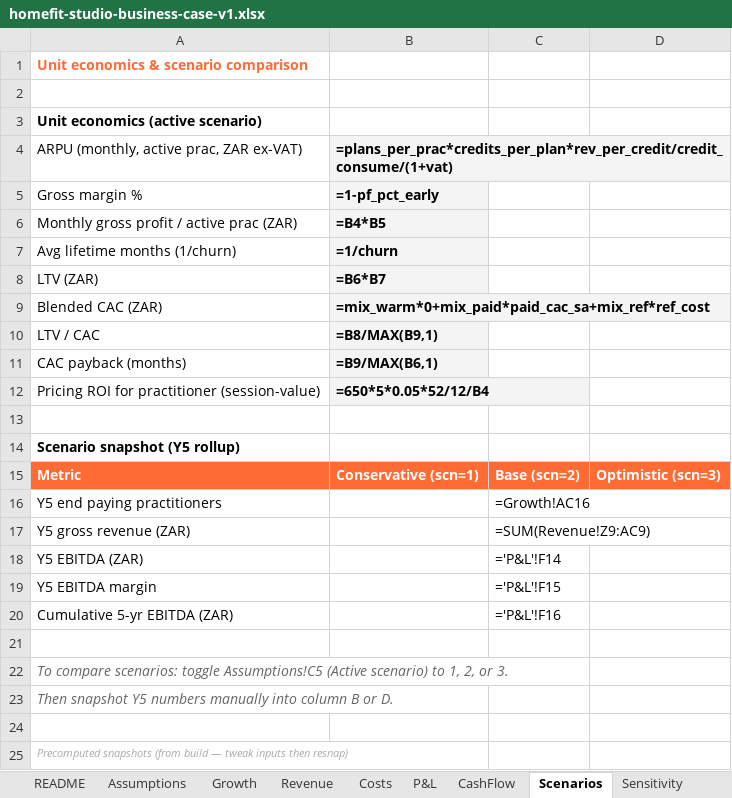
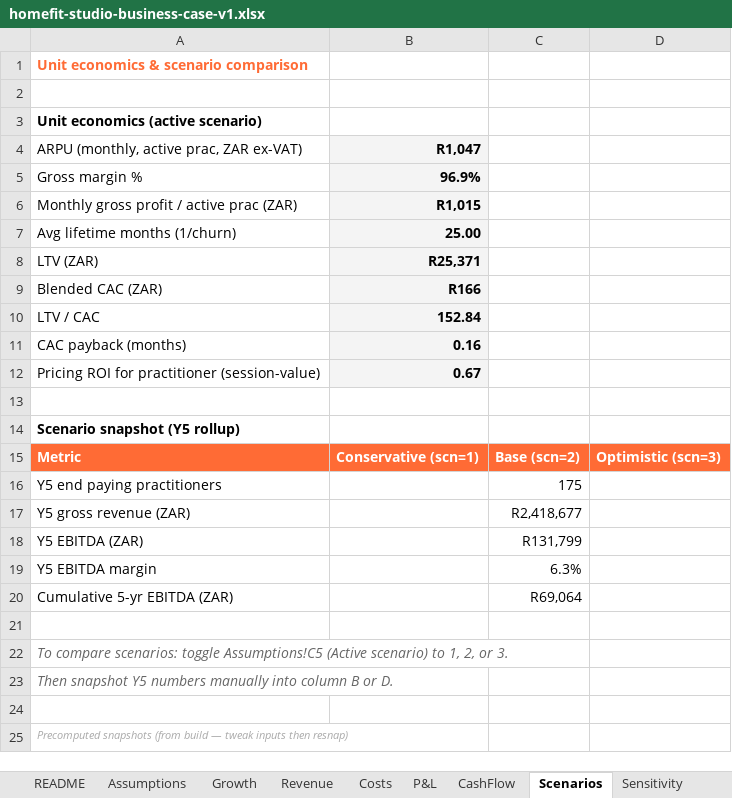
Before and after one commit to carlheinmostert/TrainMe, an Excel workbook: docs/business-case/homefit-studio-business-case-v1.xlsx, sheet Scenarios, drawn as a sheet; only a part is shown; values as stored, in another font and other column widths than the file's, no borders; formulas without a stored value are shown as written; the diff names each change by its address in the sheet, - before the commit and + after, or states it on an @@ line.

```diff
--- a/docs/business-case/homefit-studio-business-case-v1.xlsx (sheet Scenarios)
+++ b/docs/business-case/homefit-studio-business-case-v1.xlsx (sheet Scenarios)
-B4: =plans_per_prac*credits_per_plan*rev_per_credit/credit_consume/(1+vat)
+B4: R1,047
-B5 (R1,047): =1-pf_pct_early
+B5 (R1,047): 96.9%
-B6 (R1,047): =B4*B5
+B6 (R1,047): R1,015
-B7 (R1,047): =1/churn
+B7 (R1,047): 25.00
-B8 (R1,047): =B6*B7
+B8 (R1,047): R25,371
-B9 (R1,047): =mix_warm*0+mix_paid*paid_cac_sa+mix_ref*ref_cost
+B9 (R1,047): R166
-B10 (R1,047): =B8/MAX(B9,1)
+B10 (R1,047): 152.84
-B11 (R1,047): =B9/MAX(B6,1)
+B11 (R1,047): 0.16
-B12 (R1,047): =650*5*0.05*52/12/B4
+B12 (R1,047): 0.67
-C16: =Growth!AC16
+C16: 175
-C17: =SUM(Revenue!Z9:AC9)
+C17: R2,418,677
-C18: ='P&L'!F14
+C18: R131,799
-C19: ='P&L'!F15
+C19: 6.3%
-C20: ='P&L'!F16
+C20: R69,064
```
Also changed, not shown: sheet Costs, sheet Growth, sheet Revenue, sheet CashFlow, sheet P&L, sheet Assumptions, 1 more sheet.
